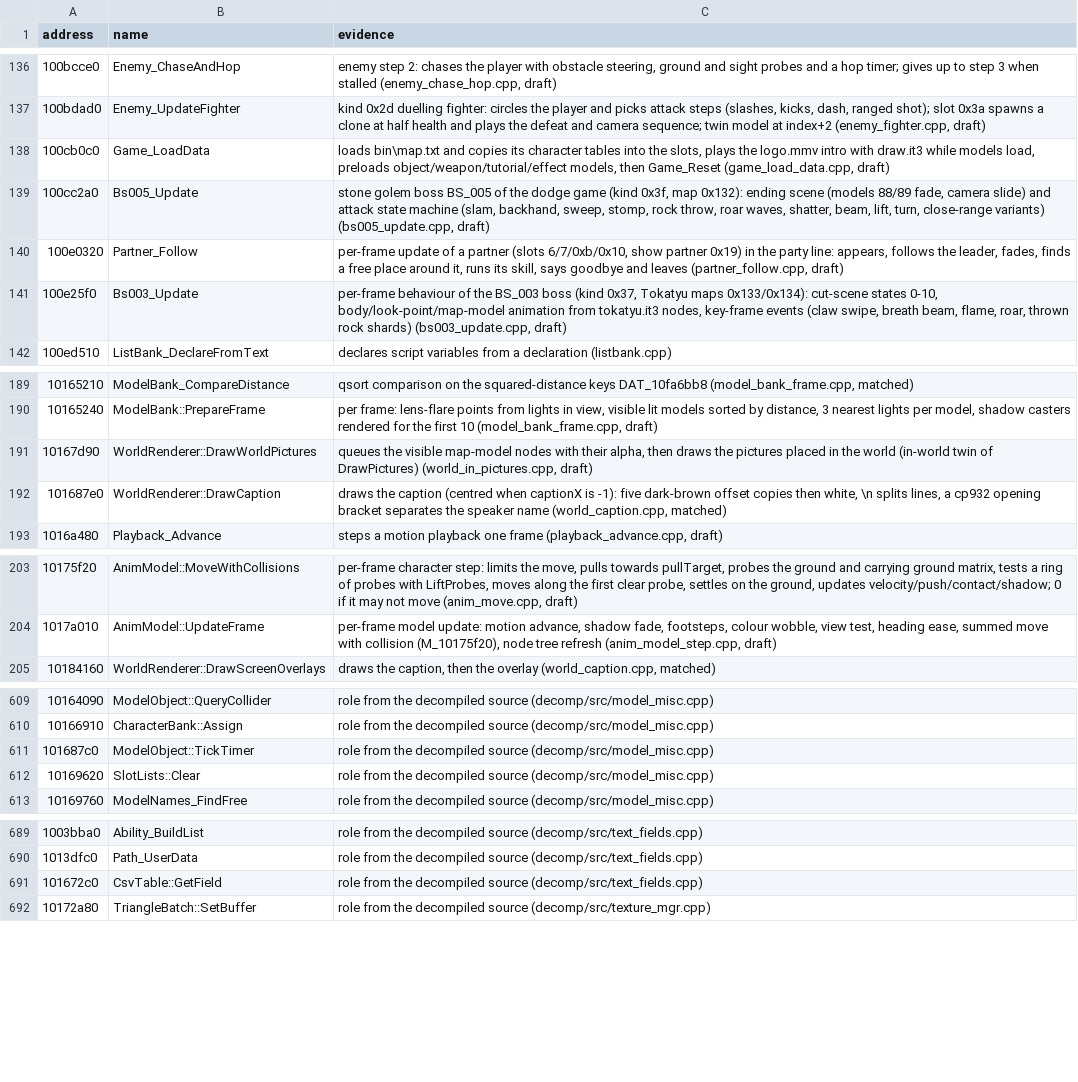
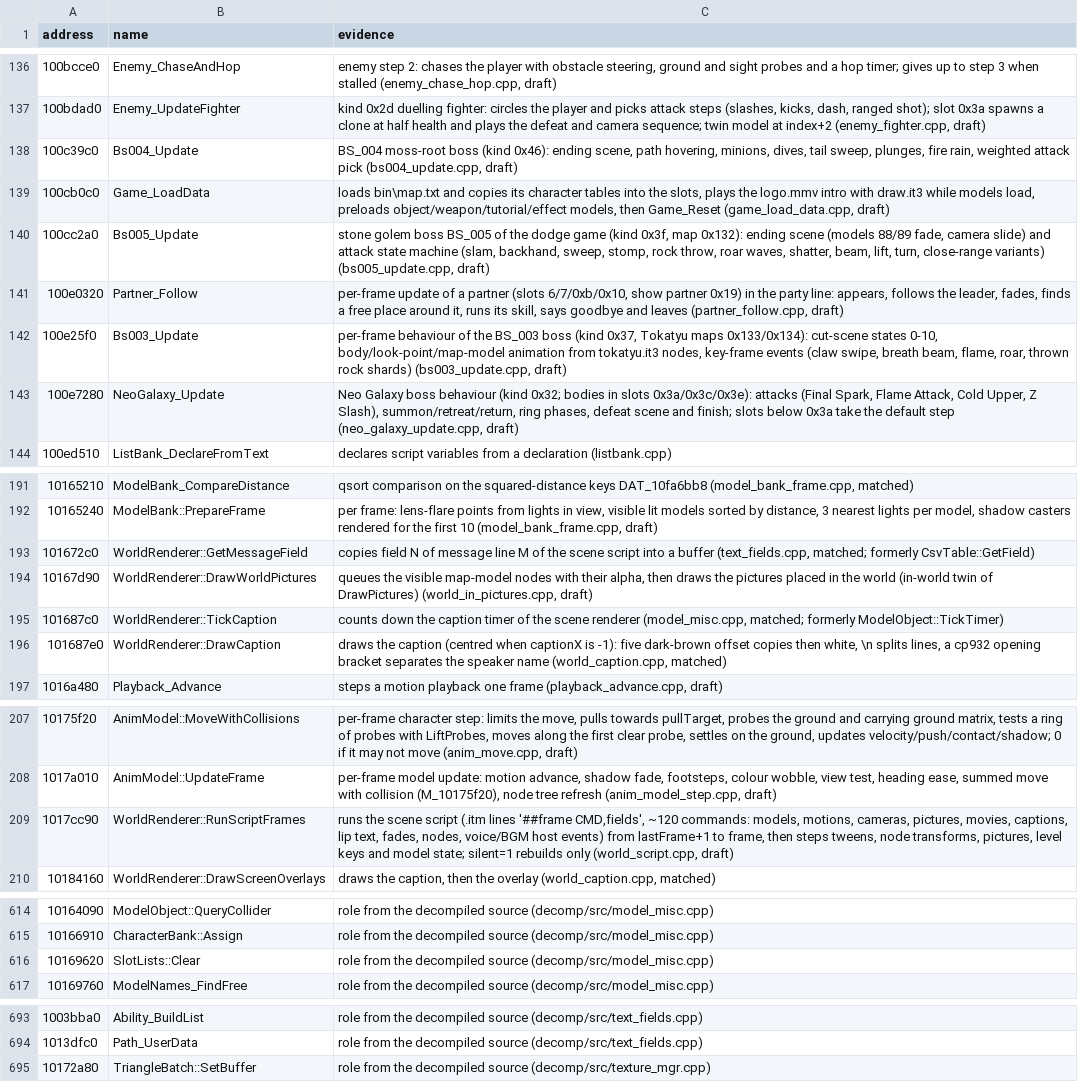
Before and after one commit to ObeseCatLord/Gurumin-Decompilation, a TSV file: symbols.tsv, drawn as a sheet; only a part is shown, gaps mark what is left out.

```diff
--- a/symbols.tsv
+++ b/symbols.tsv
@@ -137,2 +137,3 @@ address	name	evidence
 100bdad0	Enemy_UpdateFighter	kind 0x2d duelling fighter: circles the player and picks attack steps (slashes, kicks, dash, ranged shot); slot 0x3a spawns a clone at half health and plays the defeat and camera sequence; twin model at index+2 (enemy_fighter.cpp, draft)
+100c39c0	Bs004_Update	BS_004 moss-root boss (kind 0x46): ending scene, path hovering, minions, dives, tail sweep, plunges, fire rain, weighted attack pick (bs004_update.cpp, draft)
 100cb0c0	Game_LoadData	loads bin\map.txt and copies its character tables into the slots, plays the logo.mmv intro with draw.it3 while models load, preloads object/weapon/tutorial/effect models, then Game_Reset (game_load_data.cpp, draft)
@@ -141,2 +142,3 @@ address	name	evidence
 100e25f0	Bs003_Update	per-frame behaviour of the BS_003 boss (kind 0x37, Tokatyu maps 0x133/0x134): cut-scene states 0-10, body/look-point/map-model animation from tokatyu.it3 nodes, key-frame events (claw swipe, breath beam, flame, roar, thrown rock shards) (bs003_update.cpp, draft)
+100e7280	NeoGalaxy_Update	Neo Galaxy boss behaviour (kind 0x32; bodies in slots 0x3a/0x3c/0x3e): attacks (Final Spark, Flame Attack, Cold Upper, Z Slash), summon/retreat/return, ring phases, defeat scene and finish; slots below 0x3a take the default step (neo_galaxy_update.cpp, draft)
 100ed510	ListBank_DeclareFromText	declares script variables from a declaration (listbank.cpp)
@@ -190,3 +192,5 @@ address	name	evidence
 10165240	ModelBank::PrepareFrame	per frame: lens-flare points from lights in view, visible lit models sorted by distance, 3 nearest lights per model, shadow casters rendered for the first 10 (model_bank_frame.cpp, draft)
+101672c0	WorldRenderer::GetMessageField	copies field N of message line M of the scene script into a buffer (text_fields.cpp, matched; formerly CsvTable::GetField)
 10167d90	WorldRenderer::DrawWorldPictures	queues the visible map-model nodes with their alpha, then draws the pictures placed in the world (in-world twin of DrawPictures) (world_in_pictures.cpp, draft)
+101687c0	WorldRenderer::TickCaption	counts down the caption timer of the scene renderer (model_misc.cpp, matched; formerly ModelObject::TickTimer)
 101687e0	WorldRenderer::DrawCaption	draws the caption (centred when captionX is -1): five dark-brown offset copies then white, \n splits lines, a cp932 opening bracket separates the speaker name (world_caption.cpp, matched)
@@ -204,2 +208,3 @@ address	name	evidence
 1017a010	AnimModel::UpdateFrame	per-frame model update: motion advance, shadow fade, footsteps, colour wobble, view test, heading ease, summed move with collision (M_10175f20), node tree refresh (anim_model_step.cpp, draft)
+1017cc90	WorldRenderer::RunScriptFrames	runs the scene script (.itm lines '##frame CMD,fields', ~120 commands: models, motions, cameras, pictures, movies, captions, lip text, fades, nodes, voice/BGM host events) from lastFrame+1 to frame, then steps tweens, node transforms, pictures, level keys and model state; silent=1 rebuilds only (world_script.cpp, draft)
 10184160	WorldRenderer::DrawScreenOverlays	draws the caption, then the overlay (world_caption.cpp, matched)
@@ -610,3 +615,2 @@ address	name	evidence
 10166910	CharacterBank::Assign	role from the decompiled source (decomp/src/model_misc.cpp)
-101687c0	ModelObject::TickTimer	role from the decompiled source (decomp/src/model_misc.cpp)
 10169620	SlotLists::Clear	role from the decompiled source (decomp/src/model_misc.cpp)
@@ -690,3 +694,2 @@ address	name	evidence
 1013dfc0	Path_UserData	role from the decompiled source (decomp/src/text_fields.cpp)
-101672c0	CsvTable::GetField	role from the decompiled source (decomp/src/text_fields.cpp)
 10172a80	TriangleBatch::SetBuffer	role from the decompiled source (decomp/src/texture_mgr.cpp)
```
Also changed, not shown: decomp/obj_symbols.tsv, decomp/open.tsv, 23 other files.
